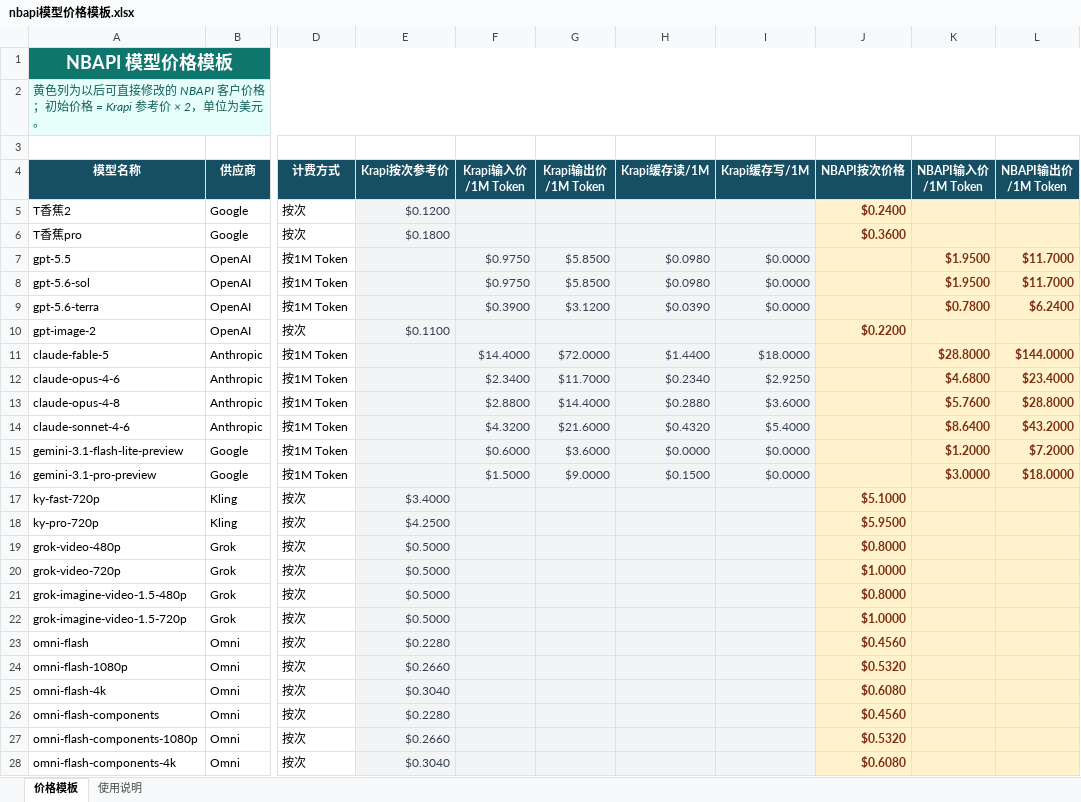
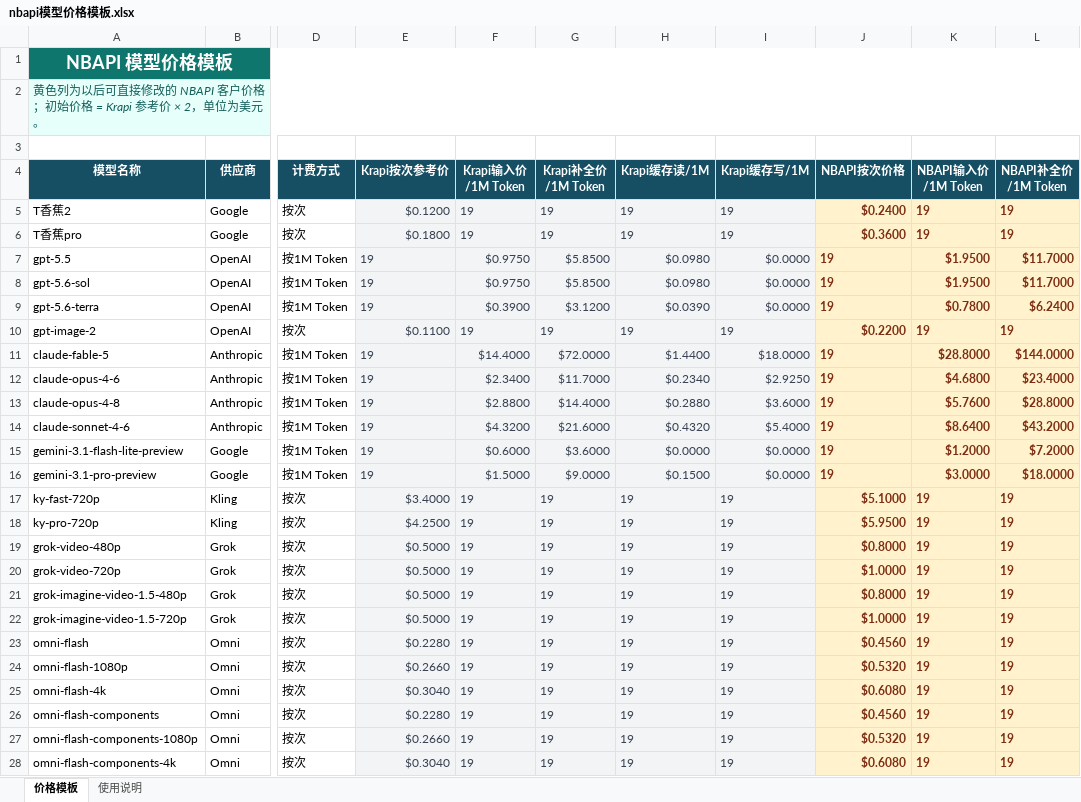
Before and after one commit to squallwxf/nbapi, an Excel workbook: nbapi模型价格模板.xlsx, sheet 价格模板, drawn as a sheet; only a part is shown, gaps mark what is left out; values as stored, in another font and other column widths than the file's, no borders; table styles not drawn; the diff covers the shown part only; the diff names each change by its address in the sheet, - before the commit and + after, or states it on an @@ line.

```diff
--- a/nbapi模型价格模板.xlsx (sheet 价格模板)
+++ b/nbapi模型价格模板.xlsx (sheet 价格模板)
-G4: Krapi输出价/1M Token
+G4: Krapi补全价/1M Token
-L4: NBAPI输出价/1M Token
+L4: NBAPI补全价/1M Token
-F5:F6 (Krapi输入价/1M Token): (empty)
+F5:F6 (Krapi输入价/1M Token): 19
-G5:G6 (Krapi补全价/1M Token): (empty)
+G5:G6 (Krapi补全价/1M Token): 19
-H5:H6 (Krapi缓存读/1M): (empty)
+H5:H6 (Krapi缓存读/1M): 19
-I5:I6 (Krapi缓存写/1M): (empty)
+I5:I6 (Krapi缓存写/1M): 19
-K5:K6 (NBAPI输入价/1M Token): (empty)
+K5:K6 (NBAPI输入价/1M Token): 19
-L5:L6 (NBAPI补全价/1M Token): (empty)
+L5:L6 (NBAPI补全价/1M Token): 19
-E7:E9 (Krapi按次参考价): (empty)
+E7:E9 (Krapi按次参考价): 19
-J7:J9 (NBAPI按次价格): (empty)
+J7:J9 (NBAPI按次价格): 19
-F10 (Krapi输入价/1M Token): (empty)
+F10 (Krapi输入价/1M Token): 19
-G10 (Krapi补全价/1M Token): (empty)
+G10 (Krapi补全价/1M Token): 19
-H10 (Krapi缓存读/1M): (empty)
+H10 (Krapi缓存读/1M): 19
-I10 (Krapi缓存写/1M): (empty)
+I10 (Krapi缓存写/1M): 19
-K10 (NBAPI输入价/1M Token): (empty)
+K10 (NBAPI输入价/1M Token): 19
-L10 (NBAPI补全价/1M Token): (empty)
+L10 (NBAPI补全价/1M Token): 19
-E11:E16 (Krapi按次参考价): (empty)
+E11:E16 (Krapi按次参考价): 19
-J11:J16 (NBAPI按次价格): (empty)
+J11:J16 (NBAPI按次价格): 19
-F17:F28 (Krapi输入价/1M Token): (empty)
+F17:F28 (Krapi输入价/1M Token): 19
-G17:G28 (Krapi补全价/1M Token): (empty)
+G17:G28 (Krapi补全价/1M Token): 19
-H17:H28 (Krapi缓存读/1M): (empty)
+H17:H28 (Krapi缓存读/1M): 19
-I17:I28 (Krapi缓存写/1M): (empty)
+I17:I28 (Krapi缓存写/1M): 19
-K17:K28 (NBAPI输入价/1M Token): (empty)
+K17:K28 (NBAPI输入价/1M Token): 19
-L17:L28 (NBAPI补全价/1M Token): (empty)
+L17:L28 (NBAPI补全价/1M Token): 19
```
Also changed, not shown: 113 edited cells elsewhere in this sheet, sheet 使用说明, 1 other file.
